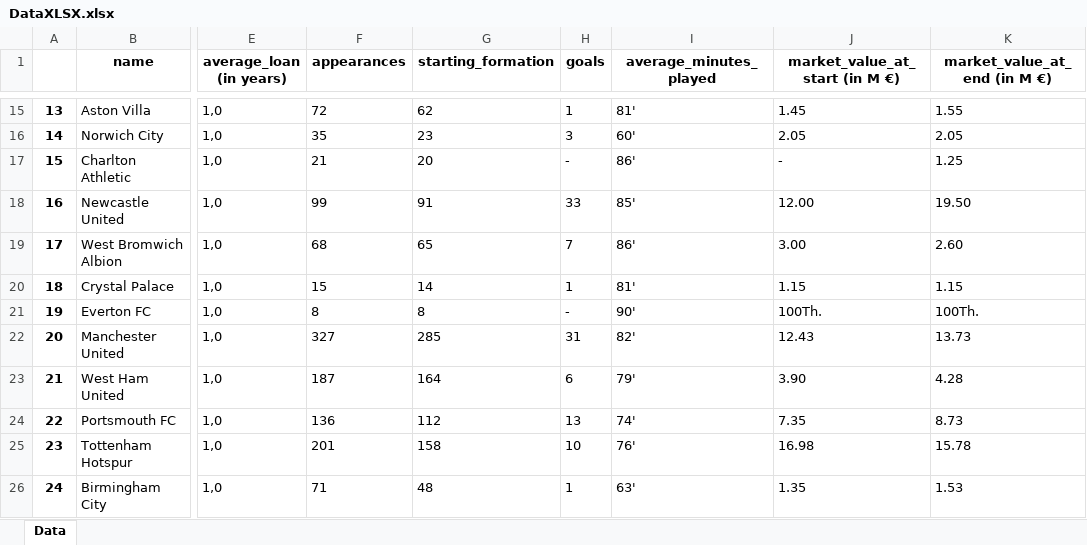
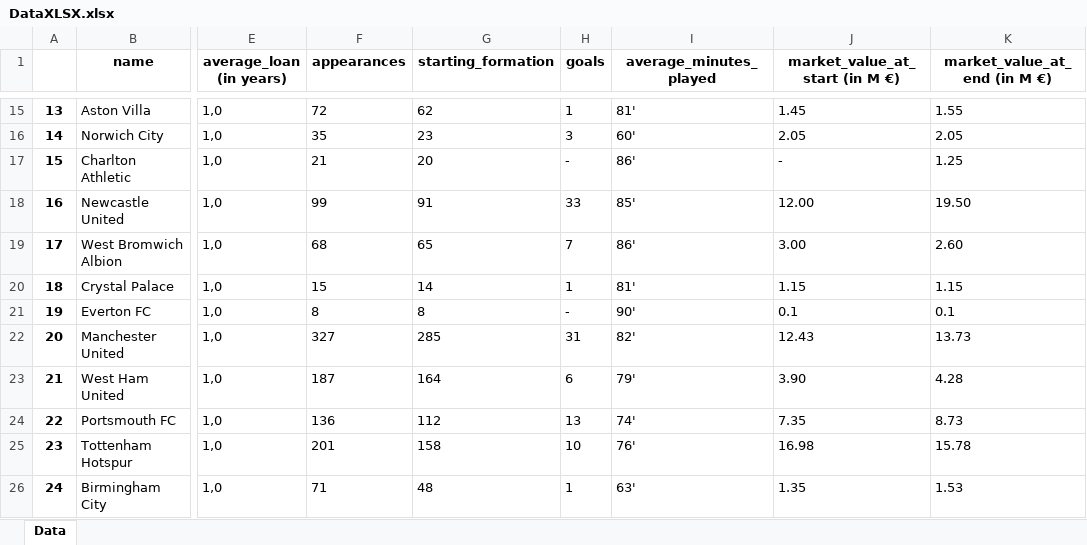
Before and after one commit to drdofx/ds-and-ml, an Excel workbook: dataset/DataXLSX.xlsx, sheet Data, drawn as a sheet; only a part is shown, gaps mark what is left out; values as stored, in another font and other column widths than the file's, no borders; the diff names each change by its address in the sheet, - before the commit and + after, or states it on an @@ line.

Commit message:
fix data

```diff
--- a/dataset/DataXLSX.xlsx (sheet Data)
+++ b/dataset/DataXLSX.xlsx (sheet Data)
-J21 (market_value_at_start (in M €)): 100Th.
+J21 (market_value_at_start (in M €)): 0.1
-K21 (market_value_at_end (in M €)): 100Th.
+K21 (market_value_at_end (in M €)): 0.1
```
Also changed, not shown: 1 other file.
